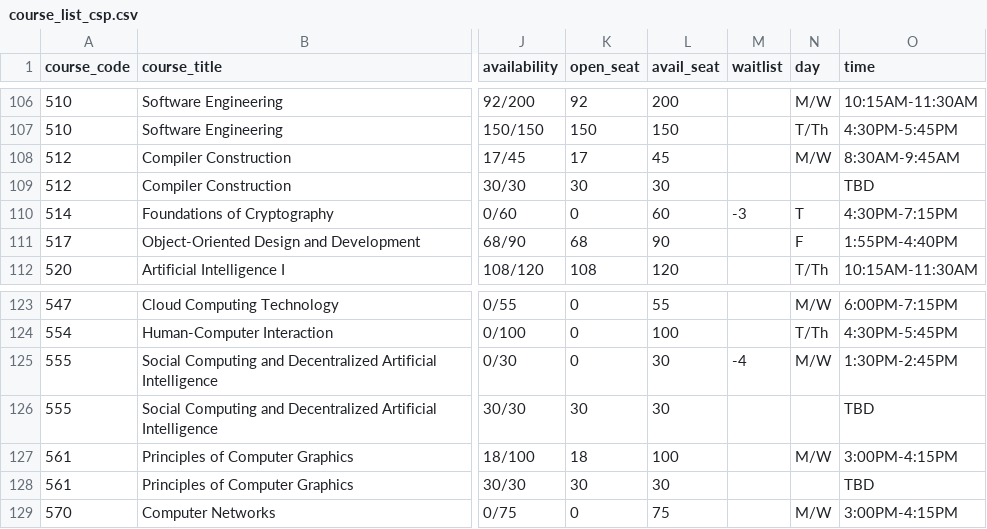
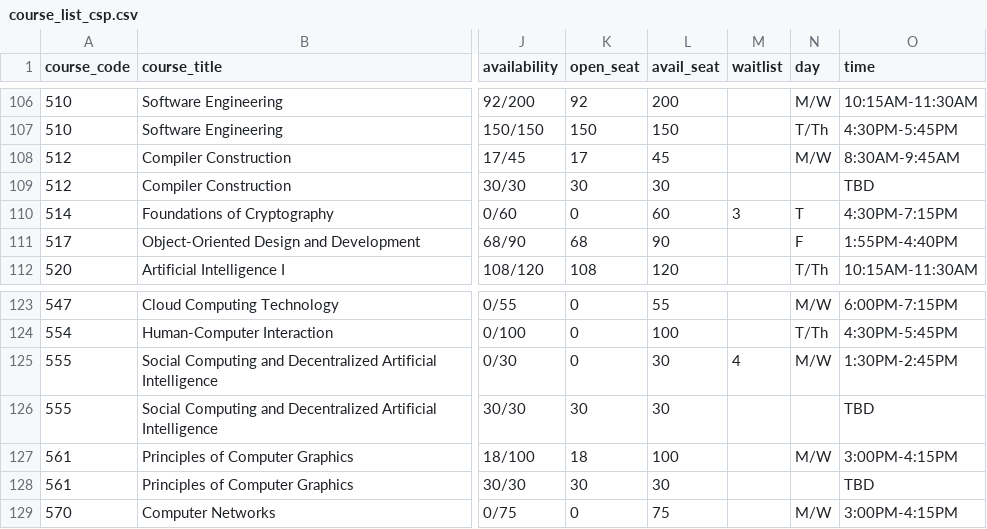
Before and after one commit to spark1217/AI_finalproject, a CSV file: data/course_list_csp.csv, drawn as a sheet; only a part is shown, gaps mark what is left out; the diff covers the shown part only; the diff names each change by its address in the sheet, - before the commit and + after, or states it on an @@ line.

```diff
--- a/data/course_list_csp.csv
+++ b/data/course_list_csp.csv
-M110 (waitlist): -3
+M110 (waitlist): 3
-M125 (waitlist): -4
+M125 (waitlist): 4
```
Also changed, not shown: 23 edited cells elsewhere in this file.
